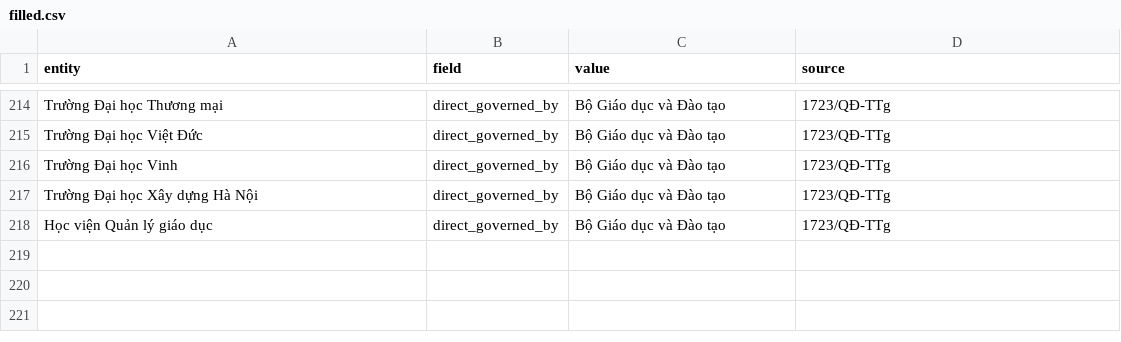
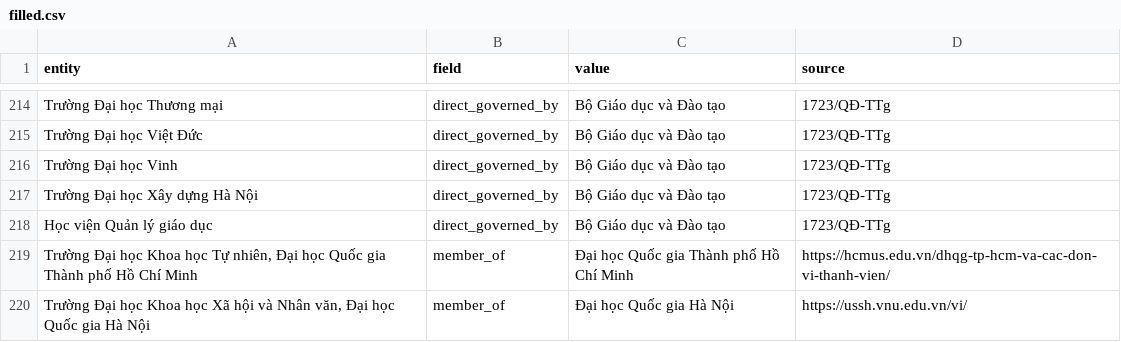
Before and after one commit to pham-ng/Vietnam-University-Knowledge-Graph-ver2, a CSV file: data/reports/filled.csv, drawn as a sheet; only a part is shown, gaps mark what is left out.

Commit message:
fix: qualify national-university memberships

```diff
--- a/data/reports/filled.csv
+++ b/data/reports/filled.csv
@@ -218 +218,3 @@ Trường Đại học Xây dựng Hà Nội,direct_governed_by,Bộ Giáo dục
 Học viện Quản lý giáo dục,direct_governed_by,Bộ Giáo dục và Đào tạo,1723/QĐ-TTg
+"Trường Đại học Khoa học Tự nhiên, Đại học Quốc gia Thành phố Hồ Chí Minh",member_of,Đại học Quốc gia Thành phố Hồ Chí Minh,https://hcmus.edu.vn/dhqg-tp-hcm-va-cac-don-vi-thanh-vien/
+"Trường Đại học Khoa học Xã hội và Nhân văn, Đại học Quốc gia Hà Nội",member_of,Đại học Quốc gia Hà Nội,https://ussh.vnu.edu.vn/vi/
```
Also changed, not shown: 32 other files.
